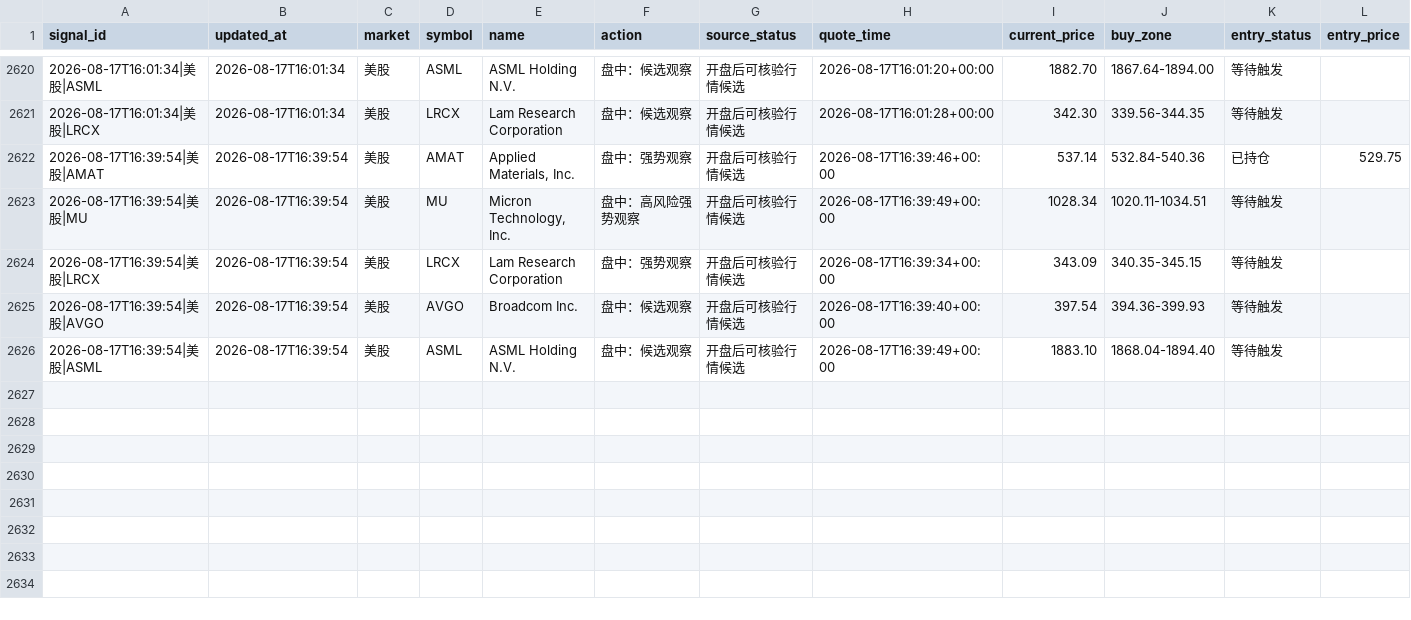
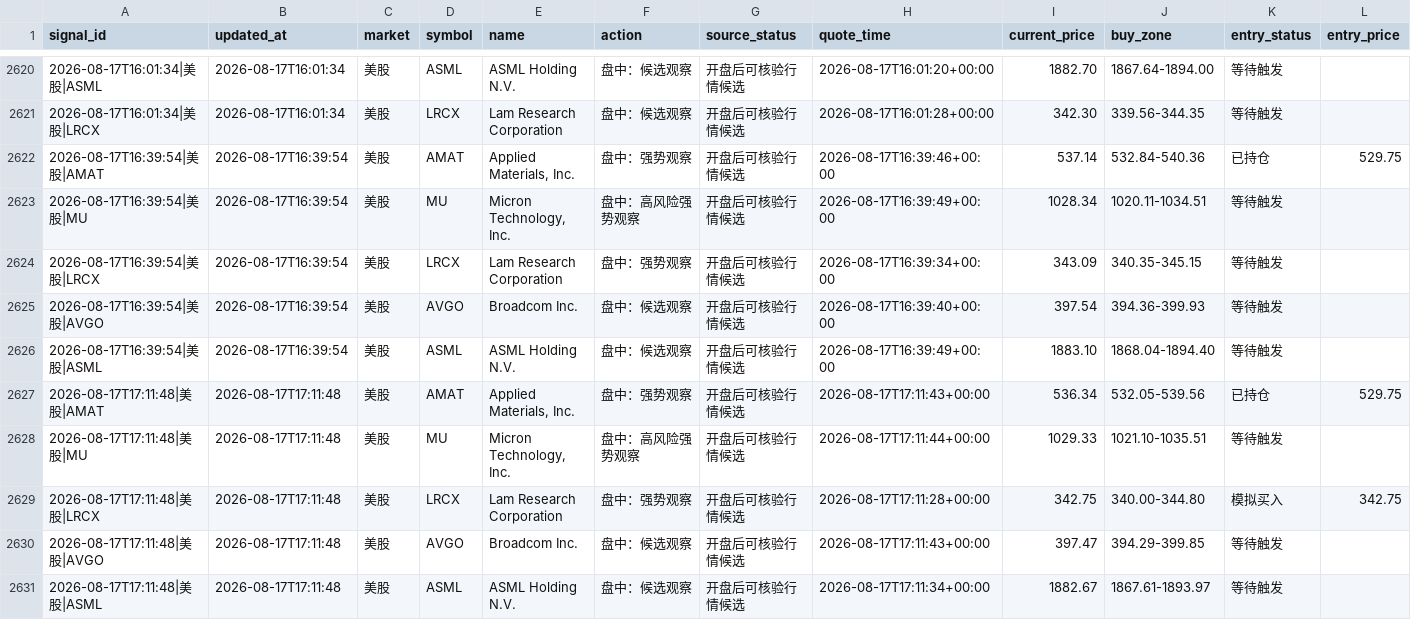
Before and after one commit to 295500p-cheng/dual-market-ai-quant-sim, a CSV file: outputs/daily-quant/execution/execution-ledger.csv, drawn as a sheet; only a part is shown, gaps mark what is left out; rows hold the shown columns only; the diff names each change by its address in the sheet, - before the commit and + after, or states it on an @@ line.

```diff
--- a/outputs/daily-quant/execution/execution-ledger.csv
+++ b/outputs/daily-quant/execution/execution-ledger.csv
+row 2627: 2026-08-17T17:11:48|美股|AMAT | 2026-08-17T17:11:48 | 美股 | AMAT | Applied Materials, Inc. | 盘中：强势观察 | 开盘后可核验行情候选 | 2026-08-17T17:11:43+00:00 | 536.34 | 532.05-539.56 | 已持仓 | 529.75
+row 2628: 2026-08-17T17:11:48|美股|MU | 2026-08-17T17:11:48 | 美股 | MU | Micron Technology, Inc. | 盘中：高风险强势观察 | 开盘后可核验行情候选 | 2026-08-17T17:11:44+00:00 | 1029.33 | 1021.10-1035.51 | 等待触发
+row 2629: 2026-08-17T17:11:48|美股|LRCX | 2026-08-17T17:11:48 | 美股 | LRCX | Lam Research Corporation | 盘中：强势观察 | 开盘后可核验行情候选 | 2026-08-17T17:11:28+00:00 | 342.75 | 340.00-344.80 | 模拟买入 | 342.75
+row 2630: 2026-08-17T17:11:48|美股|AVGO | 2026-08-17T17:11:48 | 美股 | AVGO | Broadcom Inc. | 盘中：候选观察 | 开盘后可核验行情候选 | 2026-08-17T17:11:43+00:00 | 397.47 | 394.29-399.85 | 等待触发
+row 2631: 2026-08-17T17:11:48|美股|ASML | 2026-08-17T17:11:48 | 美股 | ASML | ASML Holding N.V. | 盘中：候选观察 | 开盘后可核验行情候选 | 2026-08-17T17:11:34+00:00 | 1882.67 | 1867.61-1893.97 | 等待触发
```
Also changed, not shown: outputs/daily-quant/reviews/price-history.csv, outputs/daily-quant/strategy-log/candidate-ledger.csv, 11 other files.
